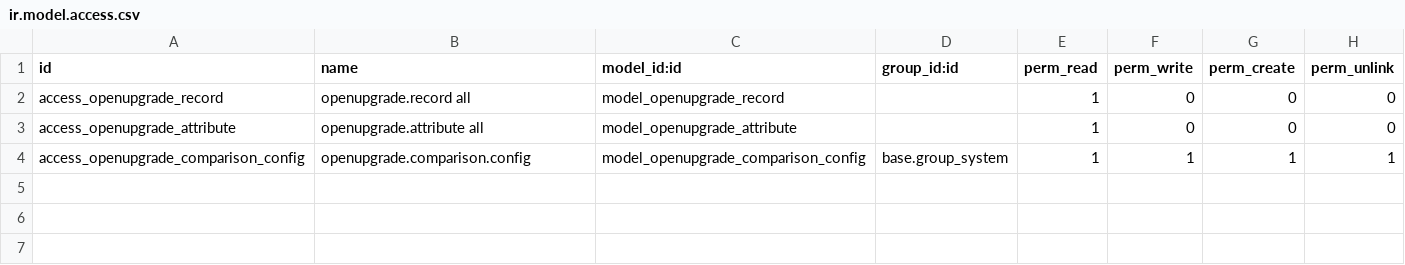
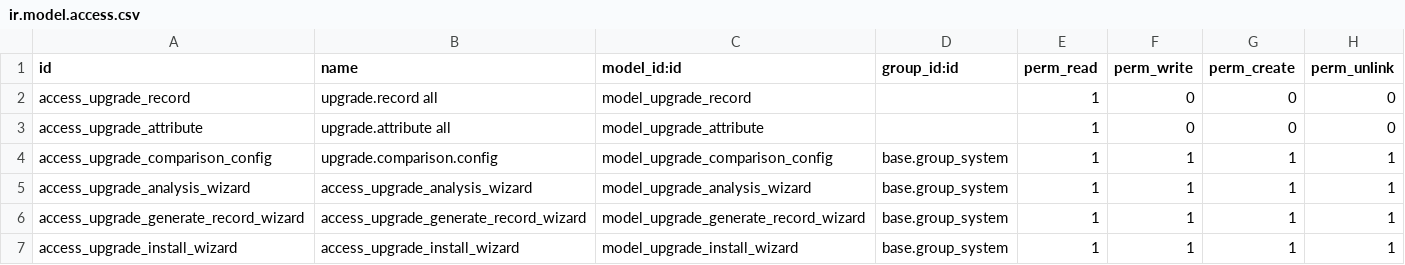
Before and after one commit to BADEP/server-tools, a CSV file: upgrade_analysis/security/ir.model.access.csv, drawn as a sheet; the diff names each change by its address in the sheet, - before the commit and + after, or states it on an @@ line.

```diff
--- a/upgrade_analysis/security/ir.model.access.csv
+++ b/upgrade_analysis/security/ir.model.access.csv
-A2 (id): access_openupgrade_record
+A2 (id): access_upgrade_record
-B2 (name): openupgrade.record all
+B2 (name): upgrade.record all
-C2 (model_id:id): model_openupgrade_record
+C2 (model_id:id): model_upgrade_record
-A3 (id): access_openupgrade_attribute
+A3 (id): access_upgrade_attribute
-B3 (name): openupgrade.attribute all
+B3 (name): upgrade.attribute all
-C3 (model_id:id): model_openupgrade_attribute
+C3 (model_id:id): model_upgrade_attribute
-A4 (id): access_openupgrade_comparison_config
+A4 (id): access_upgrade_comparison_config
-B4 (name): openupgrade.comparison.config
+B4 (name): upgrade.comparison.config
-C4 (model_id:id): model_openupgrade_comparison_config
+C4 (model_id:id): model_upgrade_comparison_config
+row 5: access_upgrade_analysis_wizard | access_upgrade_analysis_wizard | model_upgrade_analysis_wizard | base.group_system | 1 | 1 | 1 | 1
+row 6: access_upgrade_generate_record_wizard | access_upgrade_generate_record_wizard | model_upgrade_generate_record_wizard | base.group_system | 1 | 1 | 1 | 1
+row 7: access_upgrade_install_wizard | access_upgrade_install_wizard | model_upgrade_install_wizard | base.group_system | 1 | 1 | 1 | 1
```
Also changed, not shown: 23 other files.
